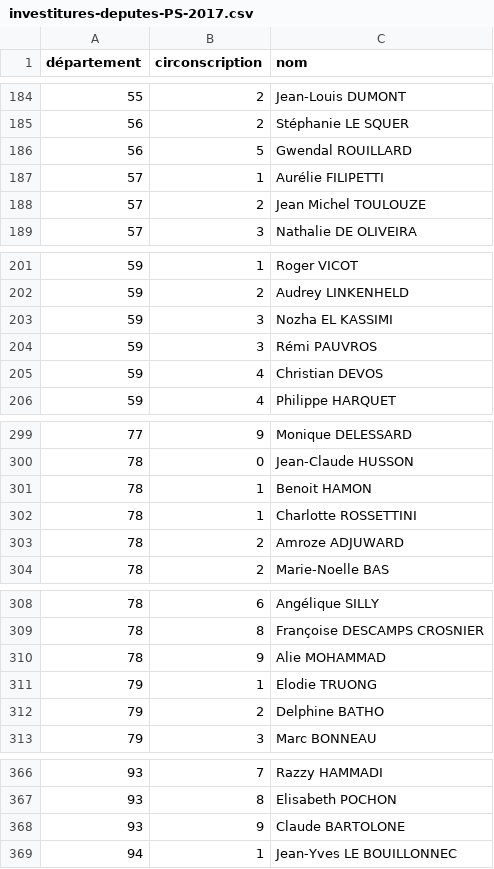
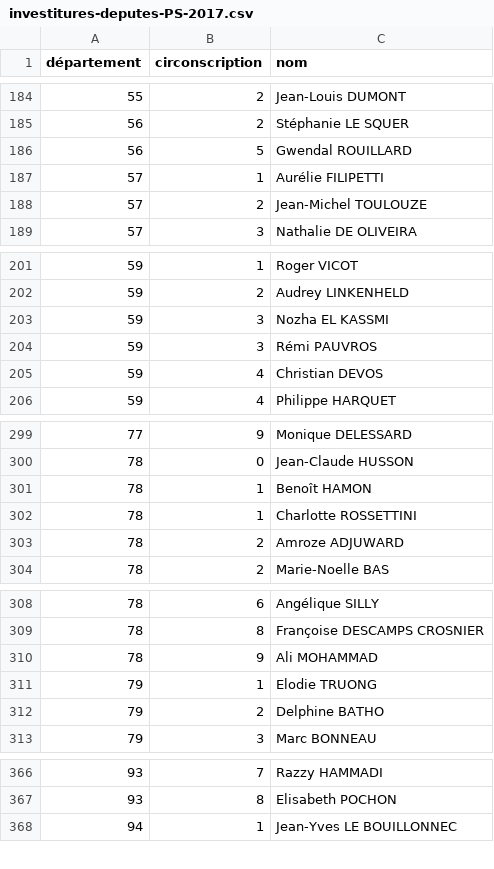
Before and after one commit to RouxRC/investitures-PS-2017, a CSV file: data/investitures-deputes-PS-2017.csv, drawn as a sheet; only a part is shown, gaps mark what is left out; the diff covers the shown part only.

Commit message:
autoupdate

```diff
--- a/data/investitures-deputes-PS-2017.csv
+++ b/data/investitures-deputes-PS-2017.csv
@@ -187,3 +187,3 @@ département,circonscription,nom
 57,1,Aurélie FILIPETTI
-57,2,Jean Michel TOULOUZE
+57,2,Jean-Michel TOULOUZE
 57,3,Nathalie DE OLIVEIRA
@@ -202,3 +202,3 @@ département,circonscription,nom
 59,2,Audrey LINKENHELD
-59,3,Nozha EL KASSIMI
+59,3,Nozha EL KASSMI
 59,3,Rémi PAUVROS
@@ -300,3 +300,3 @@ département,circonscription,nom
 78,0,Jean-Claude HUSSON
-78,1,Benoit HAMON
+78,1,Benoît HAMON
 78,1,Charlotte ROSSETTINI
@@ -309,3 +309,3 @@ département,circonscription,nom
 78,8,Françoise DESCAMPS CROSNIER
-78,9,Alie MOHAMMAD
+78,9,Ali MOHAMMAD
 79,1,Elodie TRUONG
@@ -367,3 +367,2 @@ département,circonscription,nom
 93,8,Elisabeth POCHON
-93,9,Claude BARTOLONE
 94,1,Jean-Yves LE BOUILLONNEC
```
Also changed, not shown: 1 edited cell elsewhere in this file.
